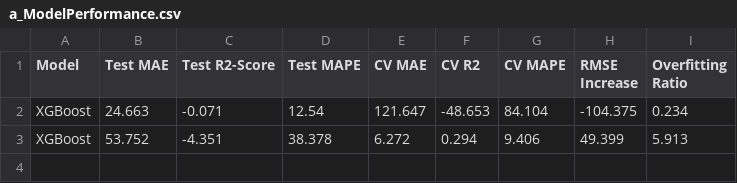
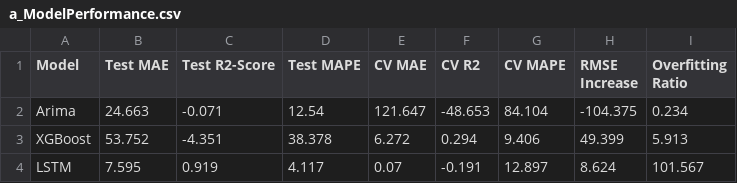
Before and after one commit to tshihab07/Stock-Price-Forecasting, a CSV file: artifacts/model-performance/a_ModelPerformance.csv, drawn as a sheet.

Commit message:
report: include LSTM performance summary

```diff
--- a/artifacts/model-performance/a_ModelPerformance.csv
+++ b/artifacts/model-performance/a_ModelPerformance.csv
@@ -1,3 +1,4 @@
 Model,Test MAE,Test R2-Score,Test MAPE,CV MAE,CV R2,CV MAPE,RMSE Increase,Overfitting Ratio
-XGBoost,24.663,-0.071,12.54,121.647,-48.653,84.104,-104.375,0.234
+Arima,24.663,-0.071,12.54,121.647,-48.653,84.104,-104.375,0.234
 XGBoost,53.752,-4.351,38.378,6.272,0.294,9.406,49.399,5.913
+LSTM,7.595,0.919,4.117,0.07,-0.191,12.897,8.624,101.567
```
